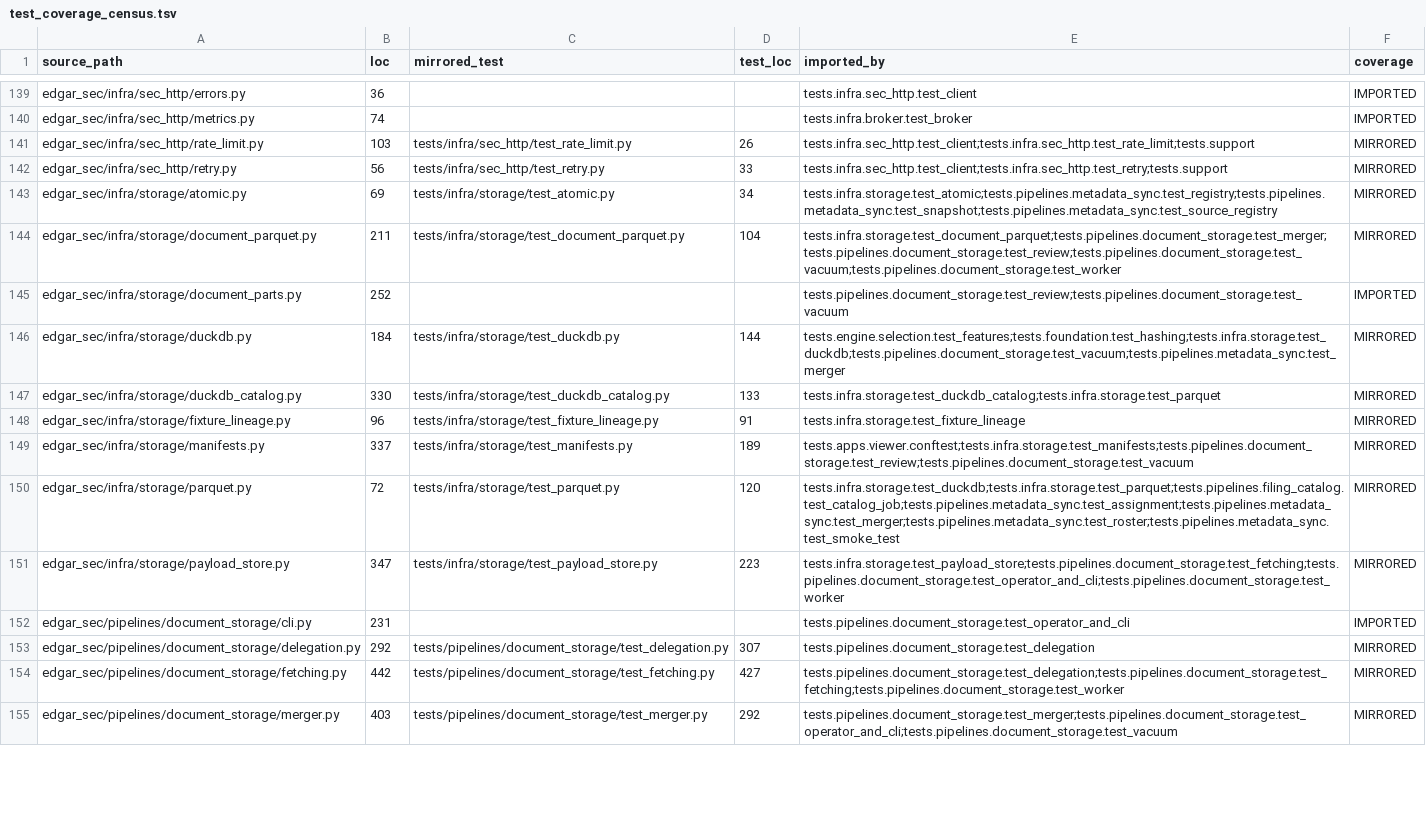
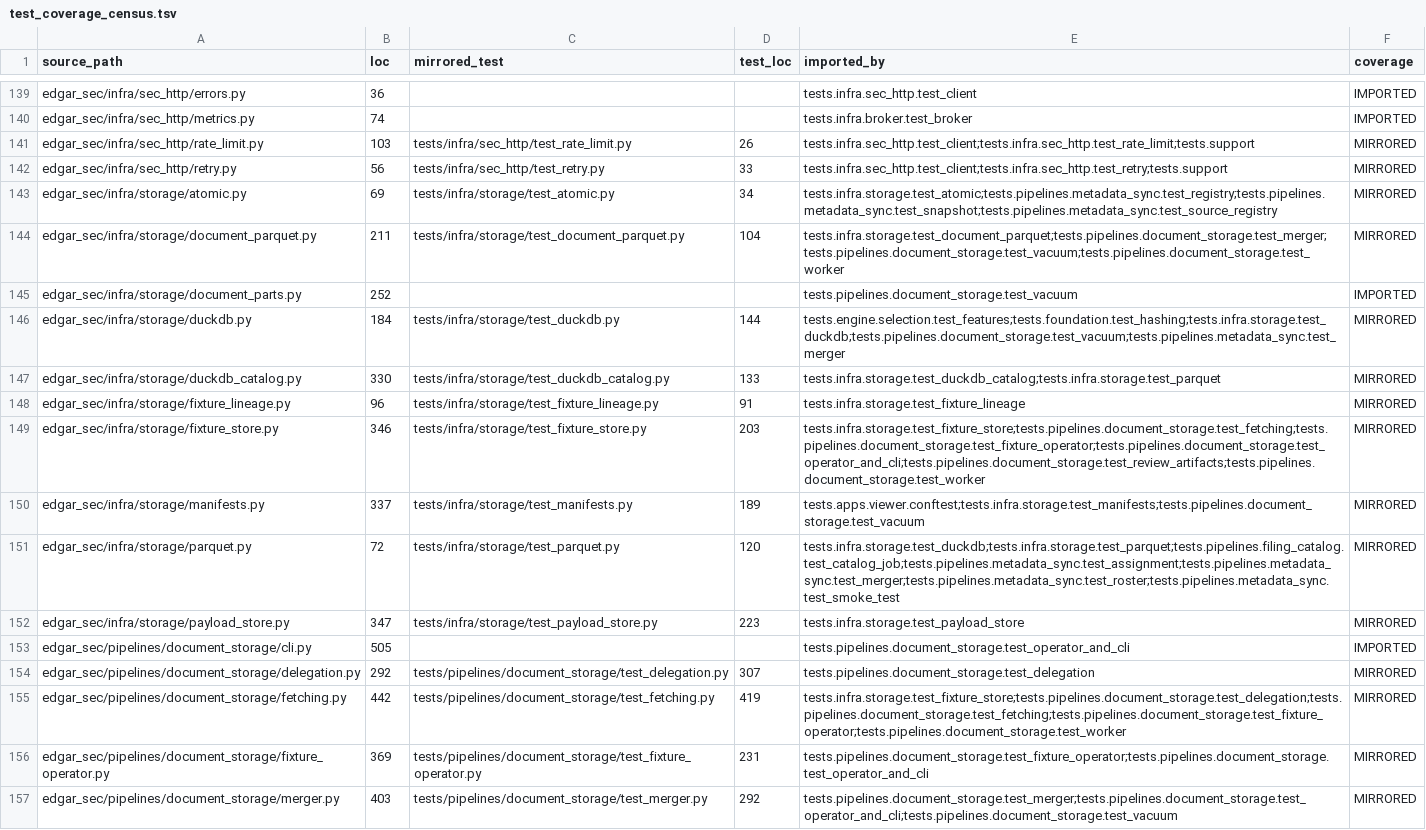
Before and after one commit to DerivedFunction01/edgar-sec, a TSV file: roadmap/refactor_v2/test_coverage_census.tsv, drawn as a sheet; only a part is shown, gaps mark what is left out; the diff covers the shown part only.

Commit message:
feat: add document review artifact generation and progress reporting for metadata augmentation

```diff
--- a/roadmap/refactor_v2/test_coverage_census.tsv
+++ b/roadmap/refactor_v2/test_coverage_census.tsv
@@ -143,4 +143,4 @@ edgar_sec/infra/sec_http/retry.py	56	tests/infra/sec_http/test_retry.py	33	tests
 edgar_sec/infra/storage/atomic.py	69	tests/infra/storage/test_atomic.py	34	tests.infra.storage.test_atomic;tests.pipelines.metadata_sync.test_registry;tests.pipelines.metadata_sync.test_snapshot;tests.pipelines.metadata_sync.test_source_registry	MIRRORED
-edgar_sec/infra/storage/document_parquet.py	211	tests/infra/storage/test_document_parquet.py	104	tests.infra.storage.test_document_parquet;tests.pipelines.document_storage.test_merger;tests.pipelines.document_storage.test_review;tests.pipelines.document_storage.test_vacuum;tests.pipelines.document_storage.test_worker	MIRRORED
-edgar_sec/infra/storage/document_parts.py	252			tests.pipelines.document_storage.test_review;tests.pipelines.document_storage.test_vacuum	IMPORTED
+edgar_sec/infra/storage/document_parquet.py	211	tests/infra/storage/test_document_parquet.py	104	tests.infra.storage.test_document_parquet;tests.pipelines.document_storage.test_merger;tests.pipelines.document_storage.test_vacuum;tests.pipelines.document_storage.test_worker	MIRRORED
+edgar_sec/infra/storage/document_parts.py	252			tests.pipelines.document_storage.test_vacuum	IMPORTED
 edgar_sec/infra/storage/duckdb.py	184	tests/infra/storage/test_duckdb.py	144	tests.engine.selection.test_features;tests.foundation.test_hashing;tests.infra.storage.test_duckdb;tests.pipelines.document_storage.test_vacuum;tests.pipelines.metadata_sync.test_merger	MIRRORED
@@ -148,8 +148,10 @@ edgar_sec/infra/storage/duckdb_catalog.py	330	tests/infra/storage/test_duckdb_ca
 edgar_sec/infra/storage/fixture_lineage.py	96	tests/infra/storage/test_fixture_lineage.py	91	tests.infra.storage.test_fixture_lineage	MIRRORED
-edgar_sec/infra/storage/manifests.py	337	tests/infra/storage/test_manifests.py	189	tests.apps.viewer.conftest;tests.infra.storage.test_manifests;tests.pipelines.document_storage.test_review;tests.pipelines.document_storage.test_vacuum	MIRRORED
+edgar_sec/infra/storage/fixture_store.py	346	tests/infra/storage/test_fixture_store.py	203	tests.infra.storage.test_fixture_store;tests.pipelines.document_storage.test_fetching;tests.pipelines.document_storage.test_fixture_operator;tests.pipelines.document_storage.test_operator_and_cli;tests.pipelines.document_storage.test_review_artifacts;tests.pipelines.document_storage.test_worker	MIRRORED
+edgar_sec/infra/storage/manifests.py	337	tests/infra/storage/test_manifests.py	189	tests.apps.viewer.conftest;tests.infra.storage.test_manifests;tests.pipelines.document_storage.test_vacuum	MIRRORED
 edgar_sec/infra/storage/parquet.py	72	tests/infra/storage/test_parquet.py	120	tests.infra.storage.test_duckdb;tests.infra.storage.test_parquet;tests.pipelines.filing_catalog.test_catalog_job;tests.pipelines.metadata_sync.test_assignment;tests.pipelines.metadata_sync.test_merger;tests.pipelines.metadata_sync.test_roster;tests.pipelines.metadata_sync.test_smoke_test	MIRRORED
-edgar_sec/infra/storage/payload_store.py	347	tests/infra/storage/test_payload_store.py	223	tests.infra.storage.test_payload_store;tests.pipelines.document_storage.test_fetching;tests.pipelines.document_storage.test_operator_and_cli;tests.pipelines.document_storage.test_worker	MIRRORED
-edgar_sec/pipelines/document_storage/cli.py	231			tests.pipelines.document_storage.test_operator_and_cli	IMPORTED
+edgar_sec/infra/storage/payload_store.py	347	tests/infra/storage/test_payload_store.py	223	tests.infra.storage.test_payload_store	MIRRORED
+edgar_sec/pipelines/document_storage/cli.py	505			tests.pipelines.document_storage.test_operator_and_cli	IMPORTED
 edgar_sec/pipelines/document_storage/delegation.py	292	tests/pipelines/document_storage/test_delegation.py	307	tests.pipelines.document_storage.test_delegation	MIRRORED
-edgar_sec/pipelines/document_storage/fetching.py	442	tests/pipelines/document_storage/test_fetching.py	427	tests.pipelines.document_storage.test_delegation;tests.pipelines.document_storage.test_fetching;tests.pipelines.document_storage.test_worker	MIRRORED
+edgar_sec/pipelines/document_storage/fetching.py	442	tests/pipelines/document_storage/test_fetching.py	419	tests.infra.storage.test_fixture_store;tests.pipelines.document_storage.test_delegation;tests.pipelines.document_storage.test_fetching;tests.pipelines.document_storage.test_fixture_operator;tests.pipelines.document_storage.test_worker	MIRRORED
+edgar_sec/pipelines/document_storage/fixture_operator.py	369	tests/pipelines/document_storage/test_fixture_operator.py	231	tests.pipelines.document_storage.test_fixture_operator;tests.pipelines.document_storage.test_operator_and_cli	MIRRORED
 edgar_sec/pipelines/document_storage/merger.py	403	tests/pipelines/document_storage/test_merger.py	292	tests.pipelines.document_storage.test_merger;tests.pipelines.document_storage.test_operator_and_cli;tests.pipelines.document_storage.test_vacuum	MIRRORED
```
Also changed, not shown: 4 added rows and 52 edited cells elsewhere in this file, 23 other files.
